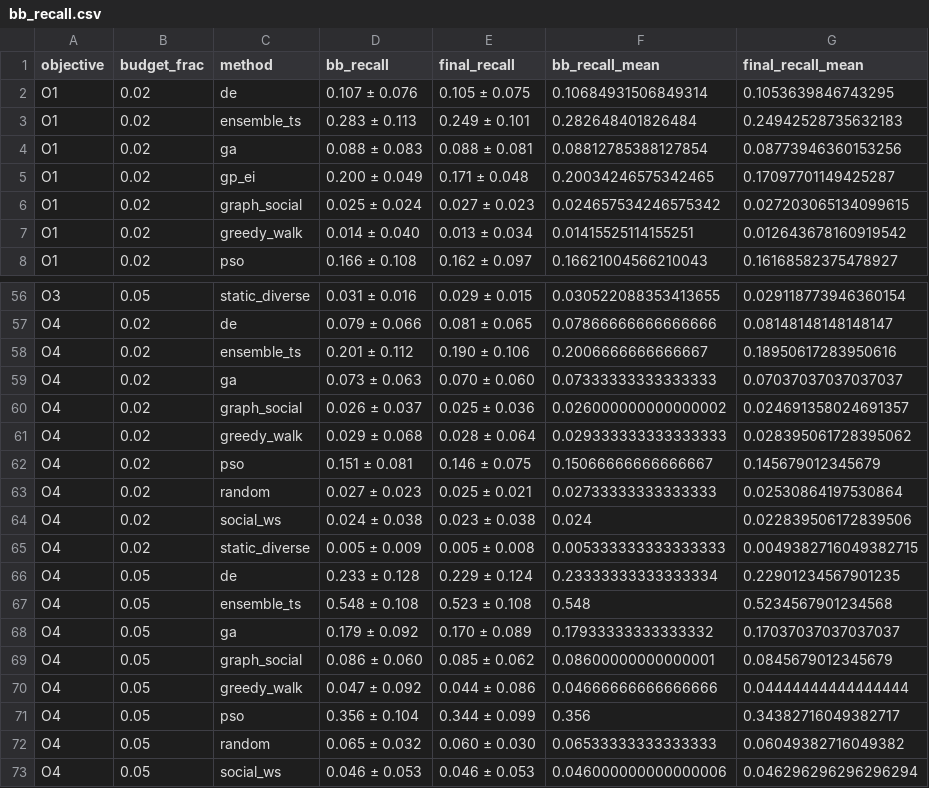
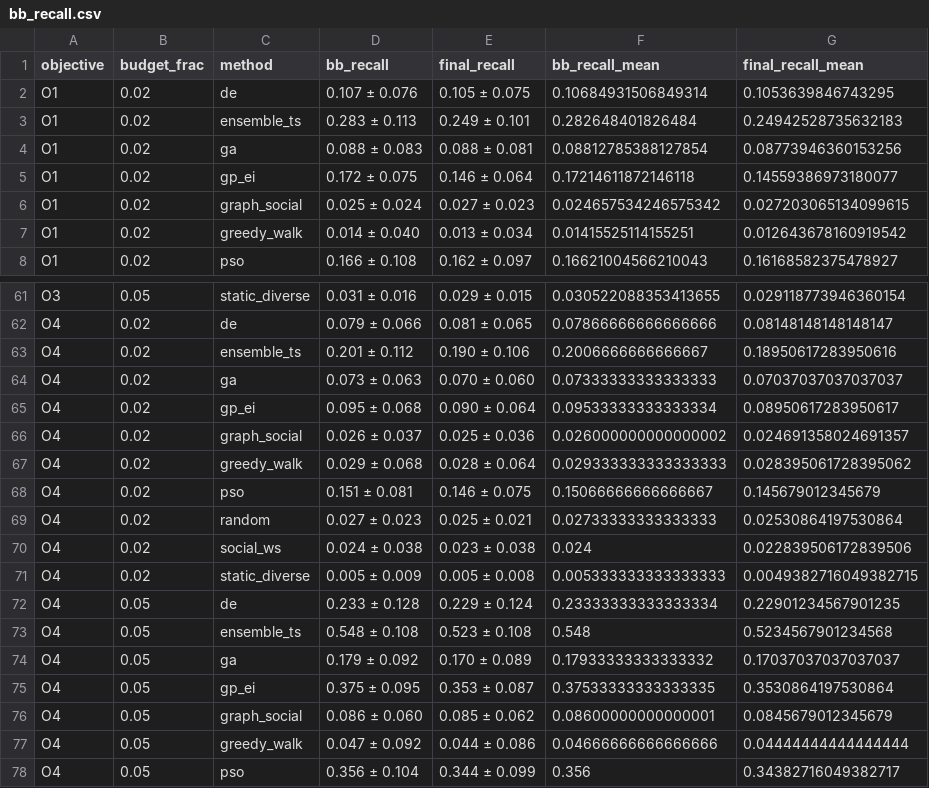
Before and after one commit to MehrdadJalali-AI/SOCIAL-Graph, a CSV file: results/tables/bb_recall.csv, drawn as a sheet; only a part is shown, gaps mark what is left out; the shorter side is filled out with more unchanged rows; the diff covers the shown part only.

```diff
--- a/results/tables/bb_recall.csv
+++ b/results/tables/bb_recall.csv
@@ -4,3 +4,3 @@ O1,0.02,ensemble_ts,0.283 ± 0.113,0.249 ± 0.101,0.282648401826484,0.2494252873
 O1,0.02,ga,0.088 ± 0.083,0.088 ± 0.081,0.08812785388127854,0.08773946360153256
-O1,0.02,gp_ei,0.200 ± 0.049,0.171 ± 0.048,0.20034246575342465,0.17097701149425287
+O1,0.02,gp_ei,0.172 ± 0.075,0.146 ± 0.064,0.17214611872146118,0.14559386973180077
 O1,0.02,graph_social,0.025 ± 0.024,0.027 ± 0.023,0.024657534246575342,0.027203065134099615
@@ -59,2 +64,3 @@ O4,0.02,ensemble_ts,0.201 ± 0.112,0.190 ± 0.106,0.2006666666666667,0.189506172
 O4,0.02,ga,0.073 ± 0.063,0.070 ± 0.060,0.07333333333333333,0.07037037037037037
+O4,0.02,gp_ei,0.095 ± 0.068,0.090 ± 0.064,0.09533333333333334,0.08950617283950617
 O4,0.02,graph_social,0.026 ± 0.037,0.025 ± 0.036,0.026000000000000002,0.024691358024691357
@@ -68,2 +74,3 @@ O4,0.05,ensemble_ts,0.548 ± 0.108,0.523 ± 0.108,0.548,0.5234567901234568
 O4,0.05,ga,0.179 ± 0.092,0.170 ± 0.089,0.17933333333333332,0.17037037037037037
+O4,0.05,gp_ei,0.375 ± 0.095,0.353 ± 0.087,0.37533333333333335,0.3530864197530864
 O4,0.05,graph_social,0.086 ± 0.060,0.085 ± 0.062,0.08600000000000001,0.0845679012345679
```
Also changed, not shown: 5 added rows elsewhere in this file, results/tables/T3_main_results.csv, results/tables/T4_pairwise_stats.csv, 34 other files.
